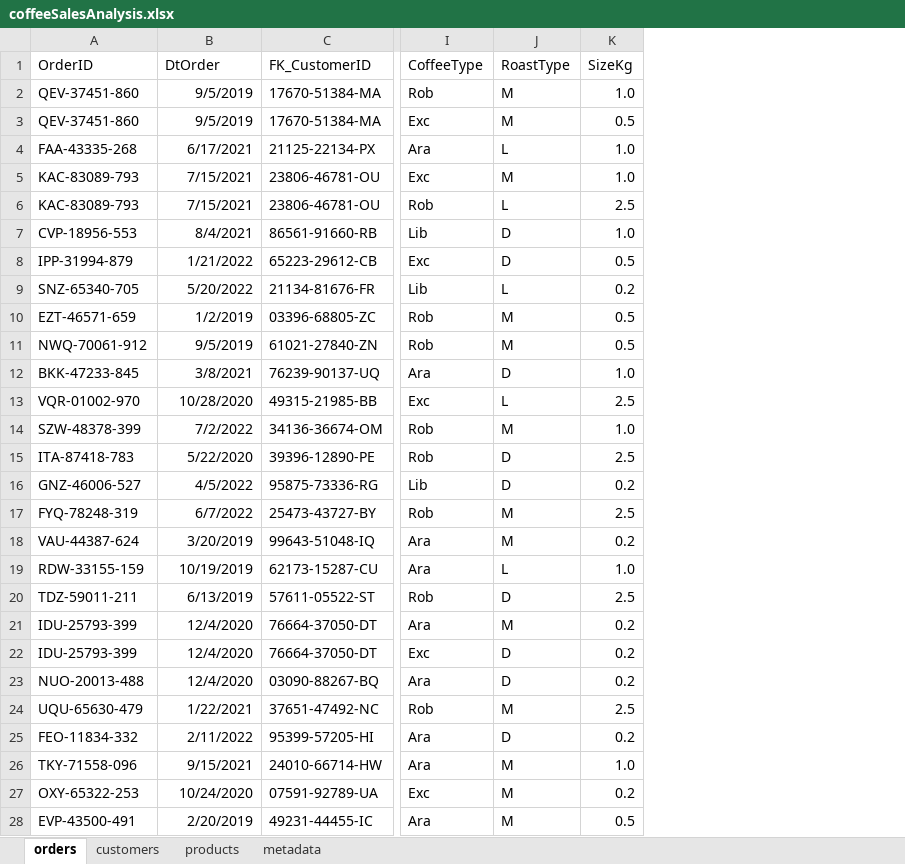
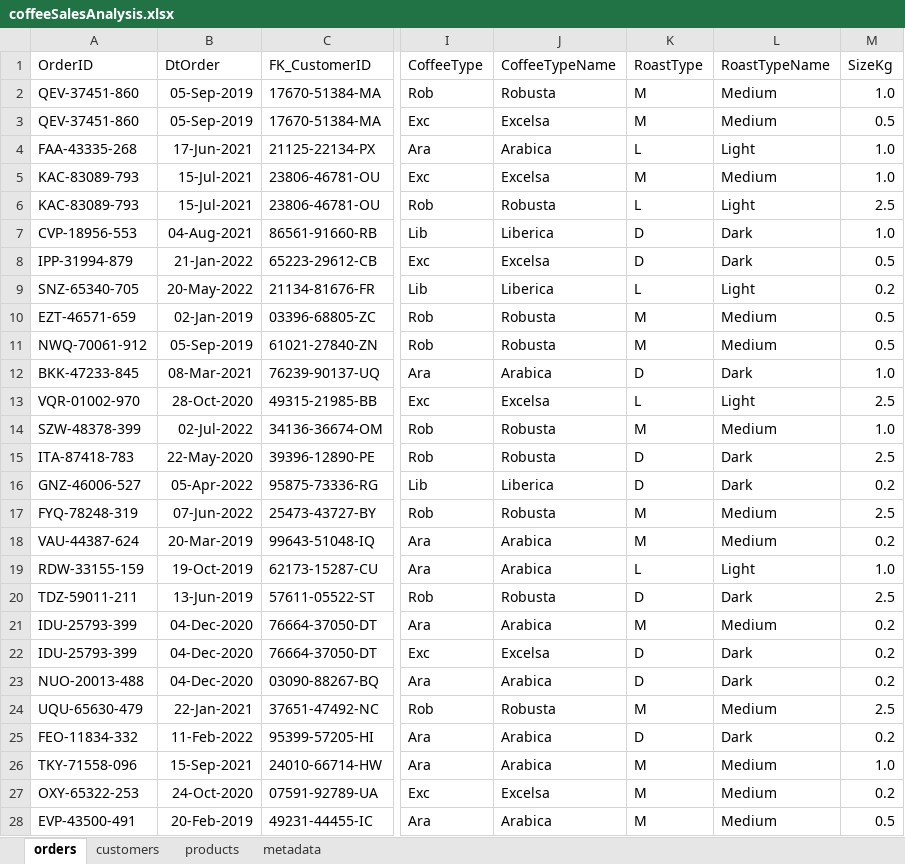
Before and after one commit to ai-saleh/coffee-sales-analysis, an Excel workbook: coffeeSalesAnalysis.xlsx, sheet orders, drawn as a sheet; only a part is shown, gaps mark what is left out; values as stored, in another font and other column widths than the file's, no borders; table styles not drawn; the diff covers the shown part only; the diff names each change by its address in the sheet, - before the commit and + after, or states it on an @@ line.

Commit message:
Update coffee and roast type names and refine date formatting

```diff
--- a/coffeeSalesAnalysis.xlsx (sheet orders)
+++ b/coffeeSalesAnalysis.xlsx (sheet orders)
+column J (CoffeeTypeName), rows 2-28: Robusta | Excelsa | Arabica | Excelsa | Robusta | Liberica | Excelsa | Liberica | Robusta | Robusta | Arabica | Excelsa | Robusta | Robusta | Liberica | Robusta | Arabica | Arabica | Robusta | Arabica | Excelsa | Arabica | Robusta | Arabica | Arabica | Excelsa | Arabica
+column L (RoastTypeName), rows 2-28: Medium | Medium | Light | Medium | Light | Dark | Dark | Light | Medium | Medium | Dark | Light | Medium | Dark | Dark | Medium | Medium | Light | Dark | Medium | Dark | Dark | Medium | Dark | Medium | Medium | Medium
-B2:B3 (DtOrder): 9/5/2019
+B2:B3 (DtOrder): 05-Sep-2019
-B4 (DtOrder): 6/17/2021
+B4 (DtOrder): 17-Jun-2021
-B5:B6 (DtOrder): 7/15/2021
+B5:B6 (DtOrder): 15-Jul-2021
-B7 (DtOrder): 8/4/2021
+B7 (DtOrder): 04-Aug-2021
-B8 (DtOrder): 1/21/2022
+B8 (DtOrder): 21-Jan-2022
-B9 (DtOrder): 5/20/2022
+B9 (DtOrder): 20-May-2022
-B10 (DtOrder): 1/2/2019
+B10 (DtOrder): 02-Jan-2019
-B11 (DtOrder): 9/5/2019
+B11 (DtOrder): 05-Sep-2019
-B12 (DtOrder): 3/8/2021
+B12 (DtOrder): 08-Mar-2021
-B13 (DtOrder): 10/28/2020
+B13 (DtOrder): 28-Oct-2020
-B14 (DtOrder): 7/2/2022
+B14 (DtOrder): 02-Jul-2022
-B15 (DtOrder): 5/22/2020
+B15 (DtOrder): 22-May-2020
-B16 (DtOrder): 4/5/2022
+B16 (DtOrder): 05-Apr-2022
-B17 (DtOrder): 6/7/2022
+B17 (DtOrder): 07-Jun-2022
-B18 (DtOrder): 3/20/2019
+B18 (DtOrder): 20-Mar-2019
-B19 (DtOrder): 10/19/2019
+B19 (DtOrder): 19-Oct-2019
-B20 (DtOrder): 6/13/2019
+B20 (DtOrder): 13-Jun-2019
-B21:B23 (DtOrder): 12/4/2020
+B21:B23 (DtOrder): 04-Dec-2020
-B24 (DtOrder): 1/22/2021
+B24 (DtOrder): 22-Jan-2021
-B25 (DtOrder): 2/11/2022
+B25 (DtOrder): 11-Feb-2022
-B26 (DtOrder): 9/15/2021
+B26 (DtOrder): 15-Sep-2021
-B27 (DtOrder): 10/24/2020
+B27 (DtOrder): 24-Oct-2020
-B28 (DtOrder): 2/20/2019
+B28 (DtOrder): 20-Feb-2019
```
Also changed, not shown: 973 edited cells elsewhere in this sheet, 1 other file.
